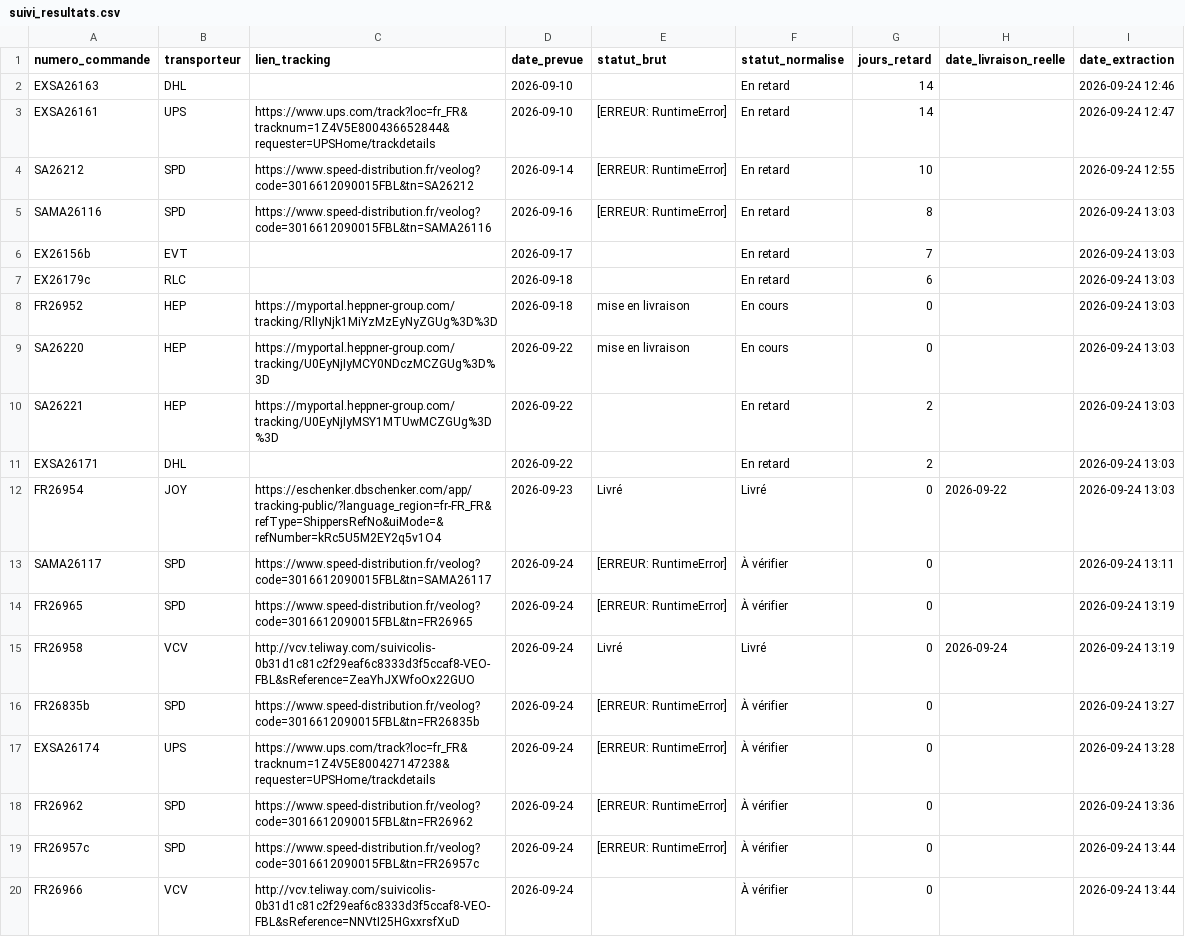
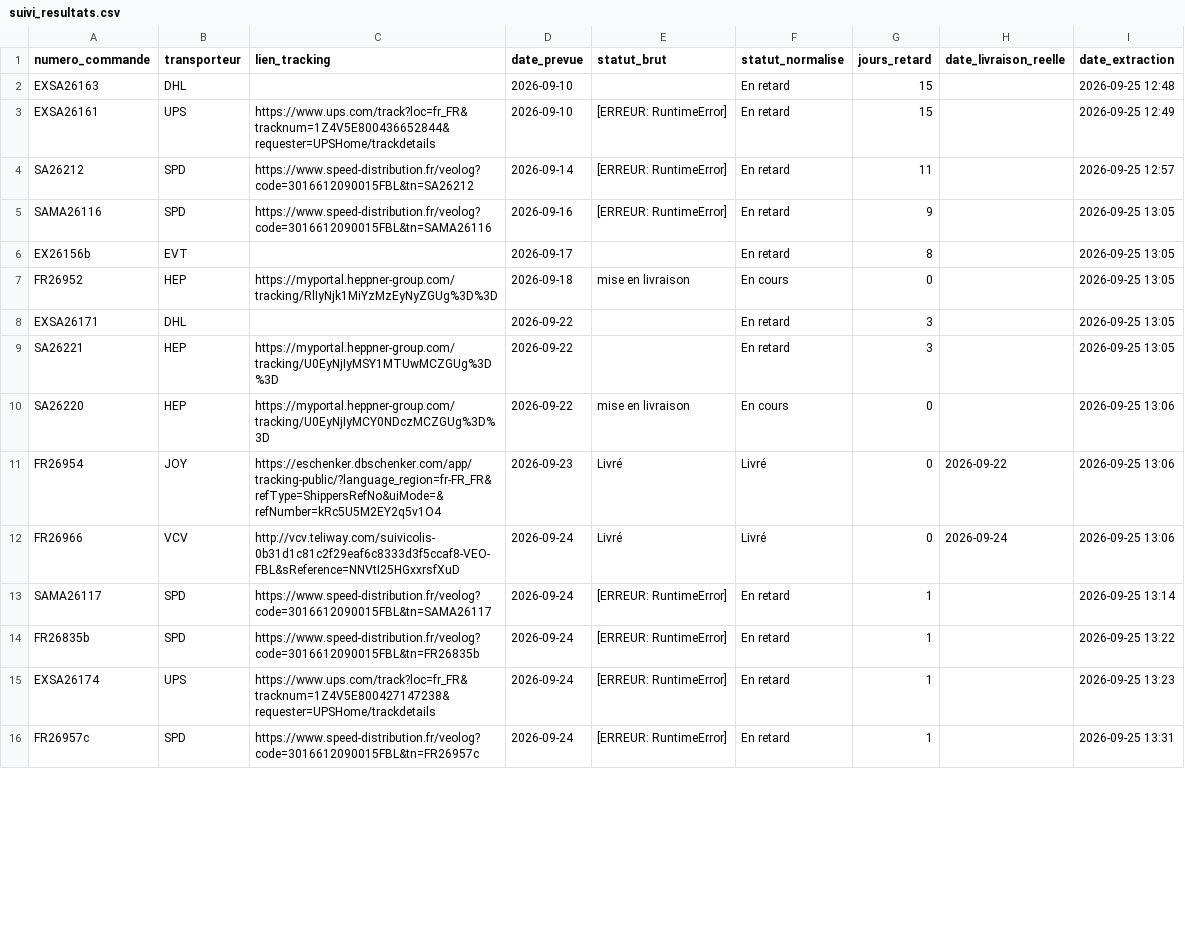
Before and after one commit to ManuFrenchB/suivi-livraisons-transporteurs, a CSV file: suivi_resultats.csv, drawn as a sheet; only a part is shown; the diff covers the shown part only.

```diff
--- a/suivi_resultats.csv
+++ b/suivi_resultats.csv
@@ -1,20 +1,16 @@
 numero_commande;transporteur;lien_tracking;date_prevue;statut_brut;statut_normalise;jours_retard;date_livraison_reelle;date_extraction
-EXSA26163;DHL;;2026-09-10;;En retard;14;;2026-09-24 12:46
-EXSA26161;UPS;https://www.ups.com/track?loc=fr_FR&tracknum=1Z4V5E800436652844&requester=UPSHome/trackdetails;2026-09-10;[ERREUR: RuntimeError];En retard;14;;2026-09-24 12:47
-SA26212;SPD;https://www.speed-distribution.fr/veolog?code=3016612090015FBL&tn=SA26212;2026-09-14;[ERREUR: RuntimeError];En retard;10;;2026-09-24 12:55
-SAMA26116;SPD;https://www.speed-distribution.fr/veolog?code=3016612090015FBL&tn=SAMA26116;2026-09-16;[ERREUR: RuntimeError];En retard;8;;2026-09-24 13:03
-EX26156b;EVT;;2026-09-17;;En retard;7;;2026-09-24 13:03
-EX26179c;RLC;;2026-09-18;;En retard;6;;2026-09-24 13:03
-FR26952;HEP;https://myportal.heppner-group.com/tracking/RlIyNjk1MiYzMzEyNyZGUg%3D%3D;2026-09-18;mise en livraison;En cours;0;;2026-09-24 13:03
-SA26220;HEP;https://myportal.heppner-group.com/tracking/U0EyNjIyMCY0NDczMCZGUg%3D%3D;2026-09-22;mise en livraison;En cours;0;;2026-09-24 13:03
-SA26221;HEP;https://myportal.heppner-group.com/tracking/U0EyNjIyMSY1MTUwMCZGUg%3D%3D;2026-09-22;;En retard;2;;2026-09-24 13:03
-EXSA26171;DHL;;2026-09-22;;En retard;2;;2026-09-24 13:03
-FR26954;JOY;https://eschenker.dbschenker.com/app/tracking-public/?language_region=fr-FR_FR&refType=ShippersRefNo&uiMode=&refNumber=kRc5U5M2EY2q5v1O4;2026-09-23;Livré;Livré;0;2026-09-22;2026-09-24 13:03
-SAMA26117;SPD;https://www.speed-distribution.fr/veolog?code=3016612090015FBL&tn=SAMA26117;2026-09-24;[ERREUR: RuntimeError];À vérifier;0;;2026-09-24 13:11
-FR26965;SPD;https://www.speed-distribution.fr/veolog?code=3016612090015FBL&tn=FR26965;2026-09-24;[ERREUR: RuntimeError];À vérifier;0;;2026-09-24 13:19
-FR26958;VCV;http://vcv.teliway.com/suivicolis-0b31d1c81c2f29eaf6c8333d3f5ccaf8-VEO-FBL&sReference=ZeaYhJXWfoOx22GUO;2026-09-24;Livré;Livré;0;2026-09-24;2026-09-24 13:19
-FR26835b;SPD;https://www.speed-distribution.fr/veolog?code=3016612090015FBL&tn=FR26835b;2026-09-24;[ERREUR: RuntimeError];À vérifier;0;;2026-09-24 13:27
-EXSA26174;UPS;https://www.ups.com/track?loc=fr_FR&tracknum=1Z4V5E800427147238&requester=UPSHome/trackdetails;2026-09-24;[ERREUR: RuntimeError];À vérifier;0;;2026-09-24 13:28
-FR26962;SPD;https://www.speed-distribution.fr/veolog?code=3016612090015FBL&tn=FR26962;2026-09-24;[ERREUR: RuntimeError];À vérifier;0;;2026-09-24 13:36
-FR26957c;SPD;https://www.speed-distribution.fr/veolog?code=3016612090015FBL&tn=FR26957c;2026-09-24;[ERREUR: RuntimeError];À vérifier;0;;2026-09-24 13:44
-FR26966;VCV;http://vcv.teliway.com/suivicolis-0b31d1c81c2f29eaf6c8333d3f5ccaf8-VEO-FBL&sReference=NNVtI25HGxxrsfXuD;2026-09-24;;À vérifier;0;;2026-09-24 13:44
+EXSA26163;DHL;;2026-09-10;;En retard;15;;2026-09-25 12:48
+EXSA26161;UPS;https://www.ups.com/track?loc=fr_FR&tracknum=1Z4V5E800436652844&requester=UPSHome/trackdetails;2026-09-10;[ERREUR: RuntimeError];En retard;15;;2026-09-25 12:49
+SA26212;SPD;https://www.speed-distribution.fr/veolog?code=3016612090015FBL&tn=SA26212;2026-09-14;[ERREUR: RuntimeError];En retard;11;;2026-09-25 12:57
+SAMA26116;SPD;https://www.speed-distribution.fr/veolog?code=3016612090015FBL&tn=SAMA26116;2026-09-16;[ERREUR: RuntimeError];En retard;9;;2026-09-25 13:05
+EX26156b;EVT;;2026-09-17;;En retard;8;;2026-09-25 13:05
+FR26952;HEP;https://myportal.heppner-group.com/tracking/RlIyNjk1MiYzMzEyNyZGUg%3D%3D;2026-09-18;mise en livraison;En cours;0;;2026-09-25 13:05
+EXSA26171;DHL;;2026-09-22;;En retard;3;;2026-09-25 13:05
+SA26221;HEP;https://myportal.heppner-group.com/tracking/U0EyNjIyMSY1MTUwMCZGUg%3D%3D;2026-09-22;;En retard;3;;2026-09-25 13:05
+SA26220;HEP;https://myportal.heppner-group.com/tracking/U0EyNjIyMCY0NDczMCZGUg%3D%3D;2026-09-22;mise en livraison;En cours;0;;2026-09-25 13:06
+FR26954;JOY;https://eschenker.dbschenker.com/app/tracking-public/?language_region=fr-FR_FR&refType=ShippersRefNo&uiMode=&refNumber=kRc5U5M2EY2q5v1O4;2026-09-23;Livré;Livré;0;2026-09-22;2026-09-25 13:06
+FR26966;VCV;http://vcv.teliway.com/suivicolis-0b31d1c81c2f29eaf6c8333d3f5ccaf8-VEO-FBL&sReference=NNVtI25HGxxrsfXuD;2026-09-24;Livré;Livré;0;2026-09-24;2026-09-25 13:06
+SAMA26117;SPD;https://www.speed-distribution.fr/veolog?code=3016612090015FBL&tn=SAMA26117;2026-09-24;[ERREUR: RuntimeError];En retard;1;;2026-09-25 13:14
+FR26835b;SPD;https://www.speed-distribution.fr/veolog?code=3016612090015FBL&tn=FR26835b;2026-09-24;[ERREUR: RuntimeError];En retard;1;;2026-09-25 13:22
+EXSA26174;UPS;https://www.ups.com/track?loc=fr_FR&tracknum=1Z4V5E800427147238&requester=UPSHome/trackdetails;2026-09-24;[ERREUR: RuntimeError];En retard;1;;2026-09-25 13:23
+FR26957c;SPD;https://www.speed-distribution.fr/veolog?code=3016612090015FBL&tn=FR26957c;2026-09-24;[ERREUR: RuntimeError];En retard;1;;2026-09-25 13:31
```
Also changed, not shown: 5 added rows, 2 removed rows and 13 edited cells elsewhere in this file.
